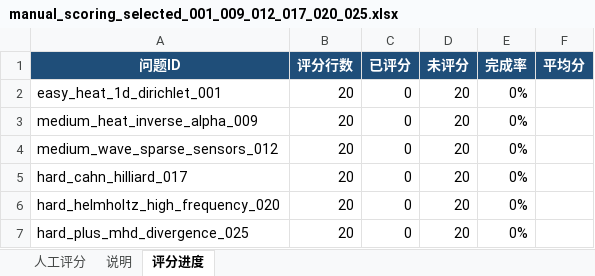
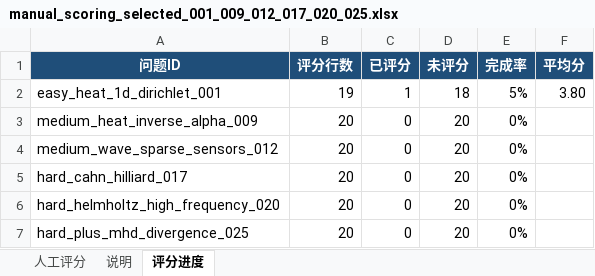
Before and after one commit to Gyy12138-66/pim_planbench, an Excel workbook: outputs/pilot_v0.1/manual_scoring_selected_001_009_012_017_020_025.xlsx, sheet 评分进度, drawn as a sheet; values as stored, in another font and other column widths than the file's, no borders; table styles not drawn; the diff names each change by its address in the sheet, - before the commit and + after, or states it on an @@ line.

```diff
--- a/outputs/pilot_v0.1/manual_scoring_selected_001_009_012_017_020_025.xlsx (sheet 评分进度)
+++ b/outputs/pilot_v0.1/manual_scoring_selected_001_009_012_017_020_025.xlsx (sheet 评分进度)
-B2 (评分行数): 20
+B2 (评分行数): 19
-C2 (已评分): 0
+C2 (已评分): 1
-D2 (未评分): 20
+D2 (未评分): 18
-E2 (完成率): 0%
+E2 (完成率): 5%
-F2 (平均分): (empty)
+F2 (平均分): 3.80
```
Also changed, not shown: sheet 人工评分.
